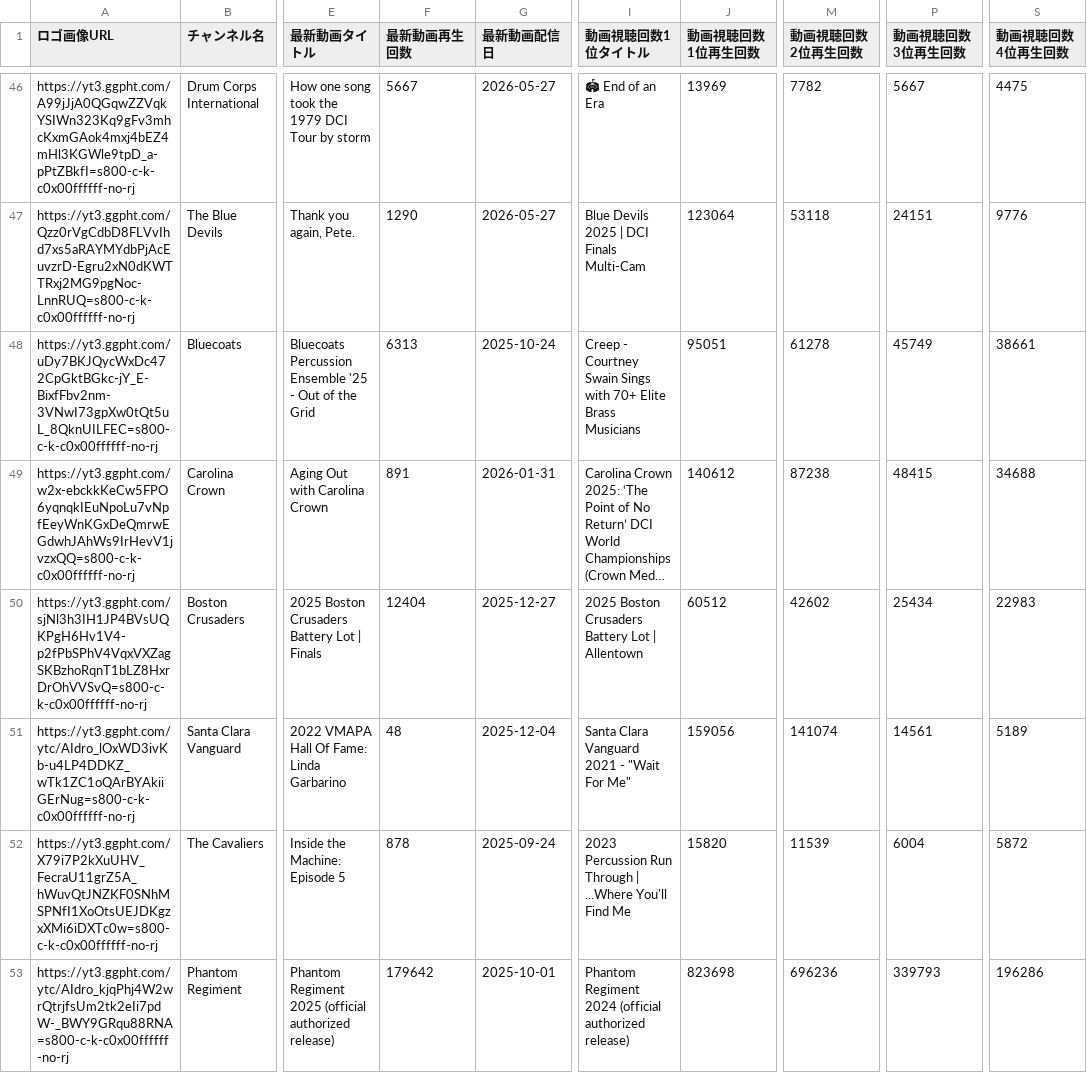
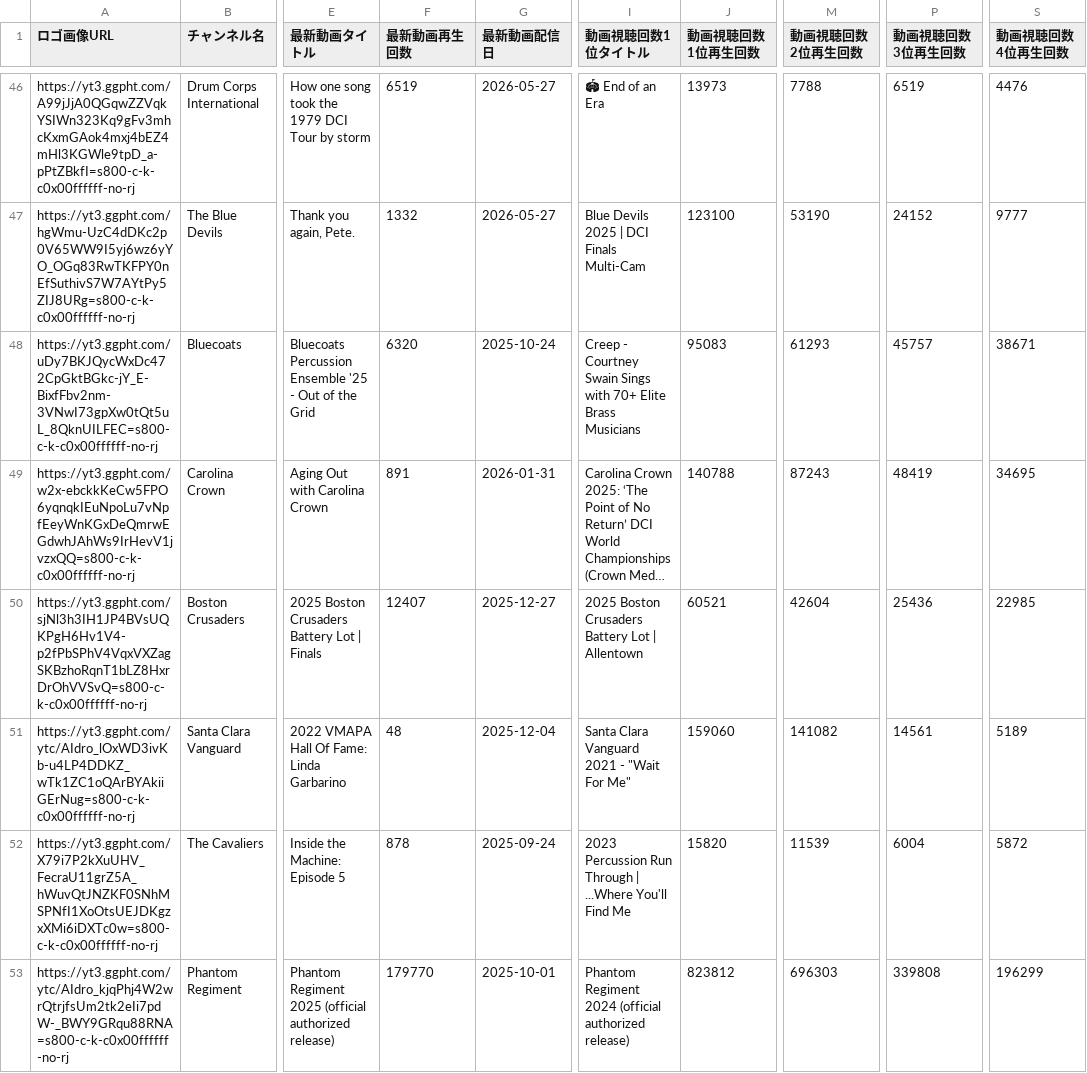
Before and after one commit to YuOKOVHI/marchinz, a CSV file: youtube-list/YouTubeリスト.csv, drawn as a sheet; only a part is shown, gaps mark what is left out; long unchanged cells end in …; the diff covers the shown part only; the diff names each change by its address in the sheet, - before the commit and + after, or states it on an @@ line.

```diff
--- a/youtube-list/YouTubeリスト.csv
+++ b/youtube-list/YouTubeリスト.csv
-F46 (最新動画再生回数): 5667
+F46 (最新動画再生回数): 6519
-J46 (動画視聴回数1位再生回数): 13969
+J46 (動画視聴回数1位再生回数): 13973
-M46 (動画視聴回数2位再生回数): 7782
+M46 (動画視聴回数2位再生回数): 7788
-P46 (動画視聴回数3位再生回数): 5667
+P46 (動画視聴回数3位再生回数): 6519
-S46 (動画視聴回数4位再生回数): 4475
+S46 (動画視聴回数4位再生回数): 4476
-A47 (ロゴ画像URL): https://yt3.ggpht.com/Qzz0rVgCdbD8FLVvIhd7xs5aRAYMYdbPjAcEuvzrD-Egru2xN0dKWTTRxj2MG9pgNoc-LnnRUQ=s800-c-k-c0x00ffffff-no-rj
+A47 (ロゴ画像URL): https://yt3.ggpht.com/hgWmu-UzC4dDKc2p0V65WW9I5yj6wz6yYO_OGq83RwTKFPY0nEfSuthivS7W7AYtPy5ZIJ8URg=s800-c-k-c0x00ffffff-no-rj
-F47 (最新動画再生回数): 1290
+F47 (最新動画再生回数): 1332
-J47 (動画視聴回数1位再生回数): 123064
+J47 (動画視聴回数1位再生回数): 123100
-M47 (動画視聴回数2位再生回数): 53118
+M47 (動画視聴回数2位再生回数): 53190
-P47 (動画視聴回数3位再生回数): 24151
+P47 (動画視聴回数3位再生回数): 24152
-S47 (動画視聴回数4位再生回数): 9776
+S47 (動画視聴回数4位再生回数): 9777
-F48 (最新動画再生回数): 6313
+F48 (最新動画再生回数): 6320
-J48 (動画視聴回数1位再生回数): 95051
+J48 (動画視聴回数1位再生回数): 95083
-M48 (動画視聴回数2位再生回数): 61278
+M48 (動画視聴回数2位再生回数): 61293
-P48 (動画視聴回数3位再生回数): 45749
+P48 (動画視聴回数3位再生回数): 45757
-S48 (動画視聴回数4位再生回数): 38661
+S48 (動画視聴回数4位再生回数): 38671
-J49 (動画視聴回数1位再生回数): 140612
+J49 (動画視聴回数1位再生回数): 140788
-M49 (動画視聴回数2位再生回数): 87238
+M49 (動画視聴回数2位再生回数): 87243
-P49 (動画視聴回数3位再生回数): 48415
+P49 (動画視聴回数3位再生回数): 48419
-S49 (動画視聴回数4位再生回数): 34688
+S49 (動画視聴回数4位再生回数): 34695
-F50 (最新動画再生回数): 12404
+F50 (最新動画再生回数): 12407
-J50 (動画視聴回数1位再生回数): 60512
+J50 (動画視聴回数1位再生回数): 60521
-M50 (動画視聴回数2位再生回数): 42602
+M50 (動画視聴回数2位再生回数): 42604
-P50 (動画視聴回数3位再生回数): 25434
+P50 (動画視聴回数3位再生回数): 25436
-S50 (動画視聴回数4位再生回数): 22983
+S50 (動画視聴回数4位再生回数): 22985
-J51 (動画視聴回数1位再生回数): 159056
+J51 (動画視聴回数1位再生回数): 159060
-M51 (動画視聴回数2位再生回数): 141074
+M51 (動画視聴回数2位再生回数): 141082
-F53 (最新動画再生回数): 179642
+F53 (最新動画再生回数): 179770
-J53 (動画視聴回数1位再生回数): 823698
+J53 (動画視聴回数1位再生回数): 823812
-M53 (動画視聴回数2位再生回数): 696236
+M53 (動画視聴回数2位再生回数): 696303
-P53 (動画視聴回数3位再生回数): 339793
+P53 (動画視聴回数3位再生回数): 339808
-S53 (動画視聴回数4位再生回数): 196286
+S53 (動画視聴回数4位再生回数): 196299
```
Also changed, not shown: 76 edited cells elsewhere in this file, 1 other file.
